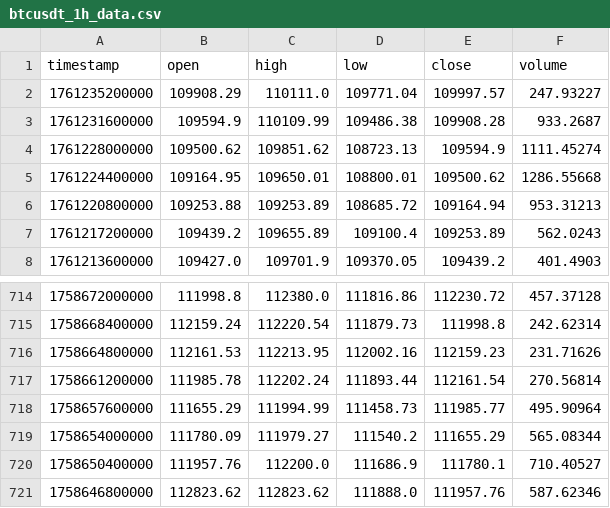
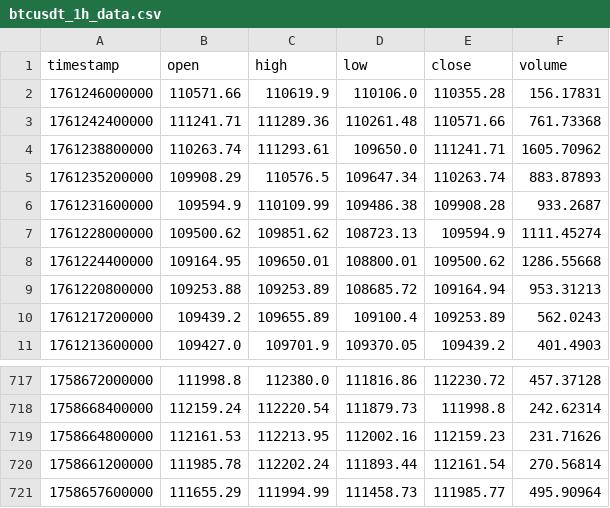
Before and after one commit to cero97-ctrl/repositorio, a CSV file: Binance/Python/btcusdt_1h_data.csv, drawn as a sheet; only a part is shown, gaps mark what is left out.

```diff
--- a/Binance/Python/btcusdt_1h_data.csv
+++ b/Binance/Python/btcusdt_1h_data.csv
@@ -1,3 +1,6 @@
 timestamp,open,high,low,close,volume
-1761235200000,109908.29,110111.0,109771.04,109997.57,247.93227
+1761246000000,110571.66,110619.9,110106.0,110355.28,156.17831
+1761242400000,111241.71,111289.36,110261.48,110571.66,761.73368
+1761238800000,110263.74,111293.61,109650.0,111241.71,1605.70962
+1761235200000,109908.29,110576.5,109647.34,110263.74,883.87893
 1761231600000,109594.9,110109.99,109486.38,109908.28,933.2687
@@ -718,4 +721 @@ timestamp,open,high,low,close,volume
 1758657600000,111655.29,111994.99,111458.73,111985.77,495.90964
-1758654000000,111780.09,111979.27,111540.2,111655.29,565.08344
-1758650400000,111957.76,112200.0,111686.9,111780.1,710.40527
-1758646800000,112823.62,112823.62,111888.0,111957.76,587.62346
```
Also changed, not shown: Binance/Python/trades_log_backtest.csv, Binance/Python/trades_log_backtest_results.csv, 5 other files.
